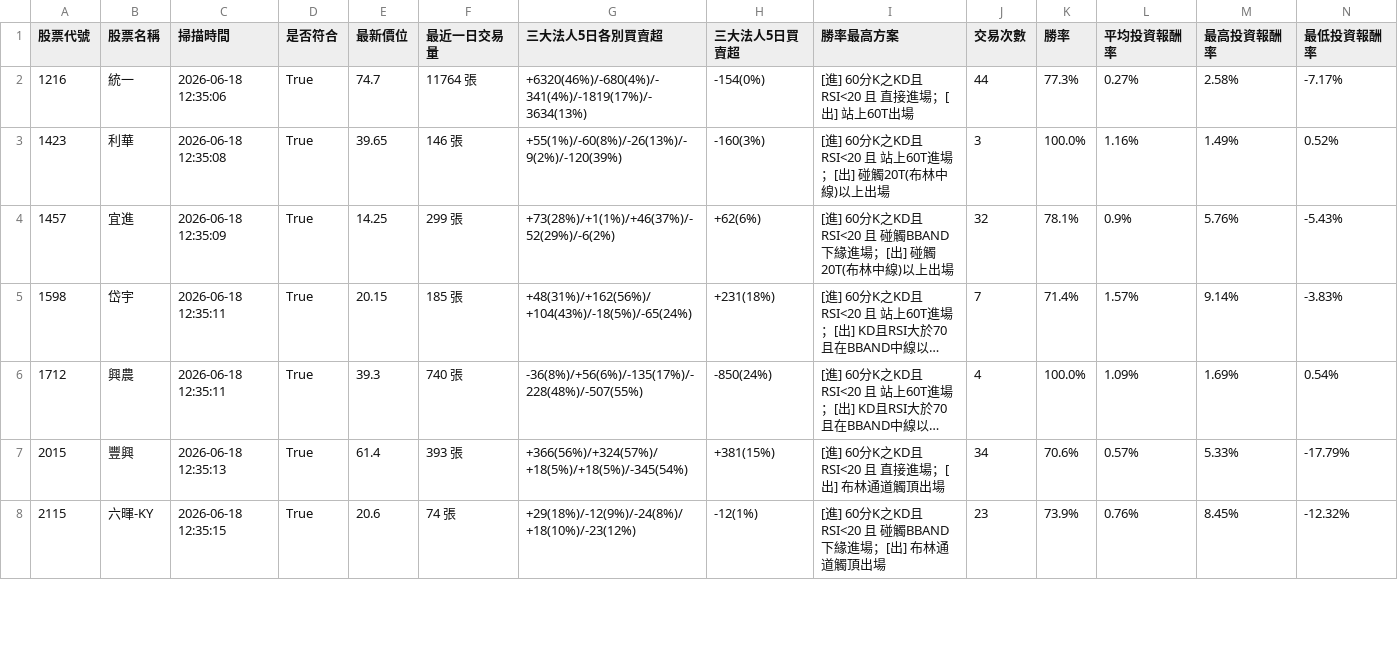
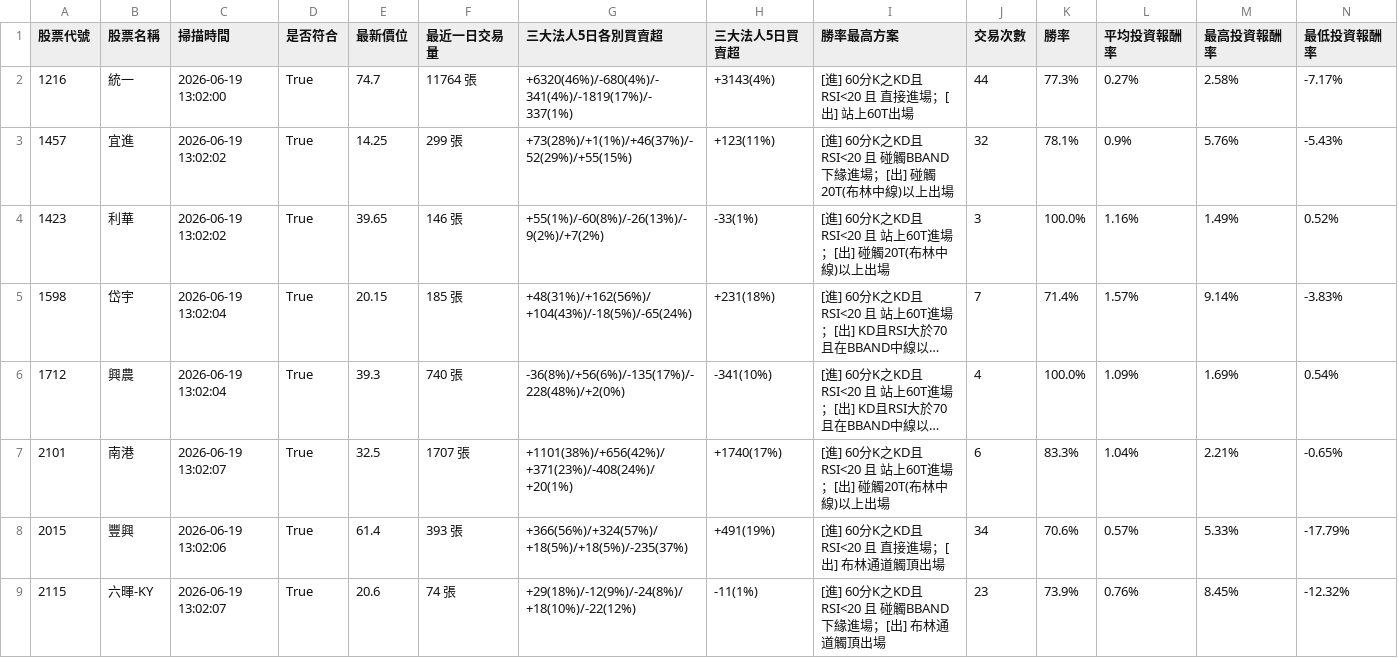
Before and after one commit to chunhungko80625/StockAnalysis, a CSV file: ScanCache_APlan_2026-06-18.csv, drawn as a sheet; only a part is shown; long unchanged cells end in …; removed rows and columns are numbered as before the commit, all else as after; rows hold the shown columns only; the diff covers the shown part only; the diff names each change by its address in the sheet, - before the commit and + after, or states it on an @@ line.

```diff
--- a/ScanCache_APlan_2026-06-18.csv
+++ b/ScanCache_APlan_2026-06-18.csv
-C2 (掃描時間): 2026-06-18 12:35:06
+C2 (掃描時間): 2026-06-19 13:02:00
-G2 (三大法人5日各別買賣超): +6320(46%)/-680(4%)/-341(4%)/-1819(17%)/-3634(13%)
+G2 (三大法人5日各別買賣超): +6320(46%)/-680(4%)/-341(4%)/-1819(17%)/-337(1%)
-H2 (三大法人5日買賣超): -154(0%)
+H2 (三大法人5日買賣超): +3143(4%)
+row 3: 1457 | 宜進 | 2026-06-19 13:02:02 | True | 14.25 | 299 張 | +73(28%)/+1(1%)/+46(37%)/-52(29%)/+55(15%) | +123(11%) | [進] 60分K之KD且RSI<20 且 碰觸BBAND下緣進場；[出] 碰觸20T(布林中線)以上出場 | 32 | 78.1% | 0.9% | 5.76% | -5.43%
-C4 (掃描時間): 2026-06-18 12:35:08
+C4 (掃描時間): 2026-06-19 13:02:02
-G4 (三大法人5日各別買賣超): +55(1%)/-60(8%)/-26(13%)/-9(2%)/-120(39%)
+G4 (三大法人5日各別買賣超): +55(1%)/-60(8%)/-26(13%)/-9(2%)/+7(2%)
-H4 (三大法人5日買賣超): -160(3%)
+H4 (三大法人5日買賣超): -33(1%)
-row 4: 1457 | 宜進 | 2026-06-18 12:35:09 | True | 14.25 | 299 張 | +73(28%)/+1(1%)/+46(37%)/-52(29%)/-6(2%) | +62(6%) | [進] 60分K之KD且RSI<20 且 碰觸BBAND下緣進場；[出] 碰觸20T(布林中線)以上出場 | 32 | 78.1% | 0.9% | 5.76% | -5.43%
-C5:C6 (掃描時間): 2026-06-18 12:35:11
+C5:C6 (掃描時間): 2026-06-19 13:02:04
-G6 (三大法人5日各別買賣超): -36(8%)/+56(6%)/-135(17%)/-228(48%)/-507(55%)
+G6 (三大法人5日各別買賣超): -36(8%)/+56(6%)/-135(17%)/-228(48%)/+2(0%)
-H6 (三大法人5日買賣超): -850(24%)
+H6 (三大法人5日買賣超): -341(10%)
+row 7: 2101 | 南港 | 2026-06-19 13:02:07 | True | 32.5 | 1707 張 | +1101(38%)/+656(42%)/+371(23%)/-408(24%)/+20(1%) | +1740(17%) | [進] 60分K之KD且RSI<20 且 站上60T進場；[出] 碰觸20T(布林中線)以上出場 | 6 | 83.3% | 1.04% | 2.21% | -0.65%
-C8 (掃描時間): 2026-06-18 12:35:13
+C8 (掃描時間): 2026-06-19 13:02:06
-G8 (三大法人5日各別買賣超): +366(56%)/+324(57%)/+18(5%)/+18(5%)/-345(54%)
+G8 (三大法人5日各別買賣超): +366(56%)/+324(57%)/+18(5%)/+18(5%)/-235(37%)
-H8 (三大法人5日買賣超): +381(15%)
+H8 (三大法人5日買賣超): +491(19%)
-C9 (掃描時間): 2026-06-18 12:35:15
+C9 (掃描時間): 2026-06-19 13:02:07
-G9 (三大法人5日各別買賣超): +29(18%)/-12(9%)/-24(8%)/+18(10%)/-23(12%)
+G9 (三大法人5日各別買賣超): +29(18%)/-12(9%)/-24(8%)/+18(10%)/-22(12%)
-H9 (三大法人5日買賣超): -12(1%)
+H9 (三大法人5日買賣超): -11(1%)
```
Also changed, not shown: 2 added rows, 3 removed rows and 27 edited cells elsewhere in this file, ScanHistory_Tracker.csv.
